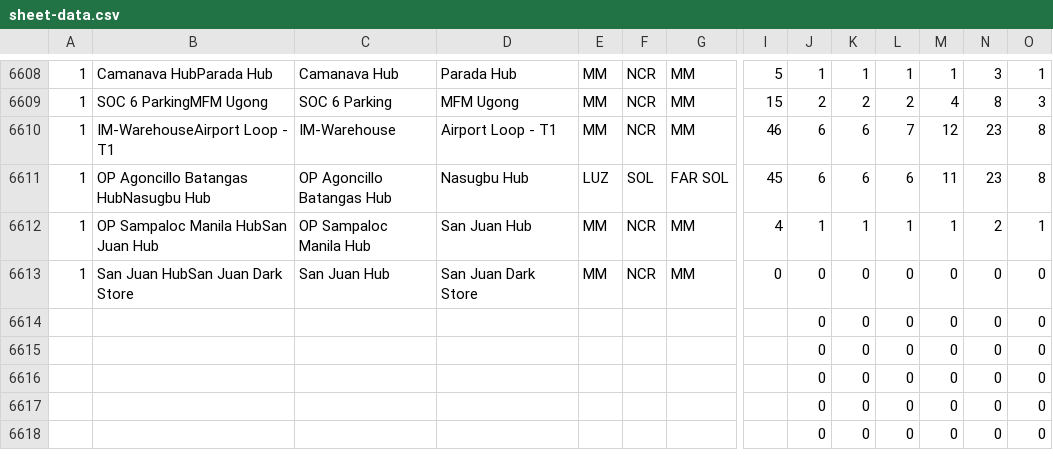
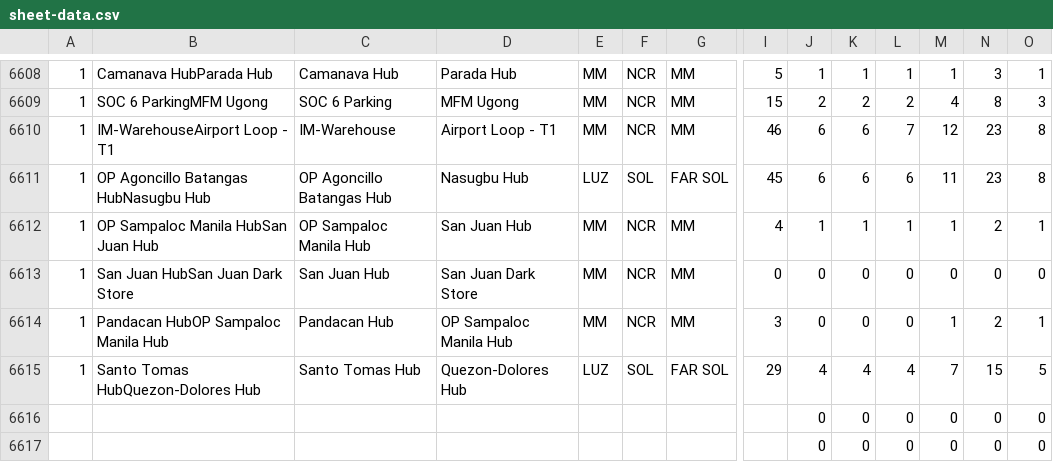
Before and after one commit to pamelacabanting-design/rc-fuel-matrix, a CSV file: sheet-data.csv, drawn as a sheet; only a part is shown, gaps mark what is left out; the shorter side is filled out with more unchanged rows; removed rows and columns are numbered as before the commit, all else as after; rows hold the shown columns only; the diff names each change by its address in the sheet, - before the commit and + after, or states it on an @@ line.

```diff
--- a/sheet-data.csv
+++ b/sheet-data.csv
-row 6614:  |  |  |  |  |  |  |  | 0 | 0 | 0 | 0 | 0 | 0
-row 6615:  |  |  |  |  |  |  |  | 0 | 0 | 0 | 0 | 0 | 0
+row 6614: 1 | Pandacan HubOP Sampaloc Manila Hub | Pandacan Hub | OP Sampaloc Manila Hub | MM | NCR | MM | 3 | 0 | 0 | 0 | 1 | 2 | 1
+row 6615: 1 | Santo Tomas HubQuezon-Dolores Hub | Santo Tomas Hub | Quezon-Dolores Hub | LUZ | SOL | FAR SOL | 29 | 4 | 4 | 4 | 7 | 15 | 5
```
